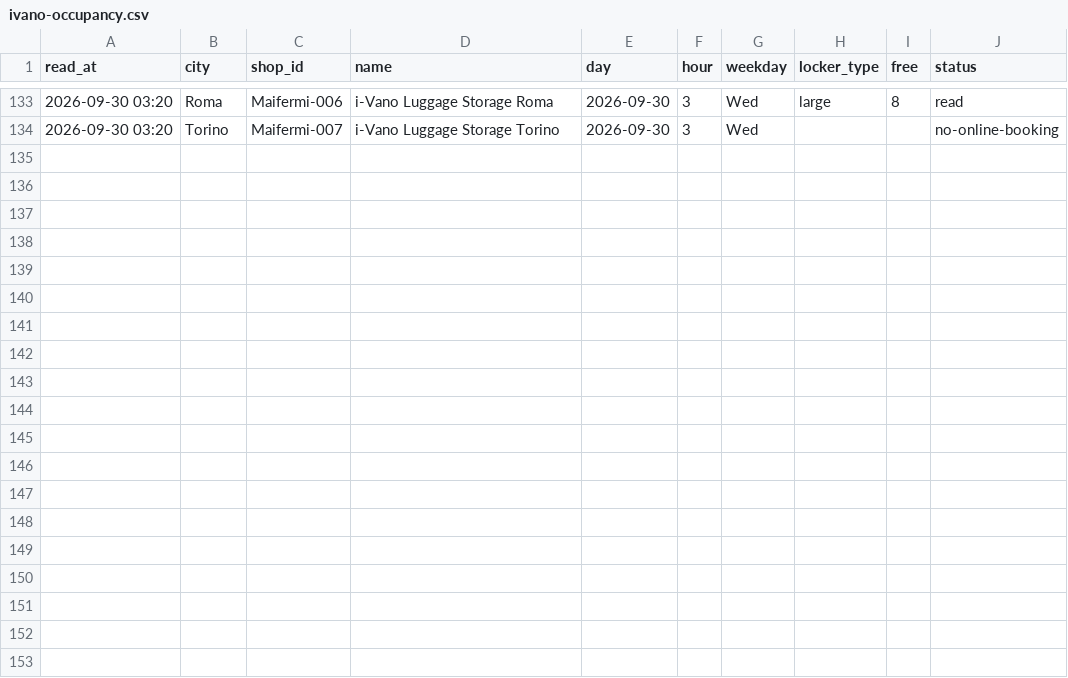
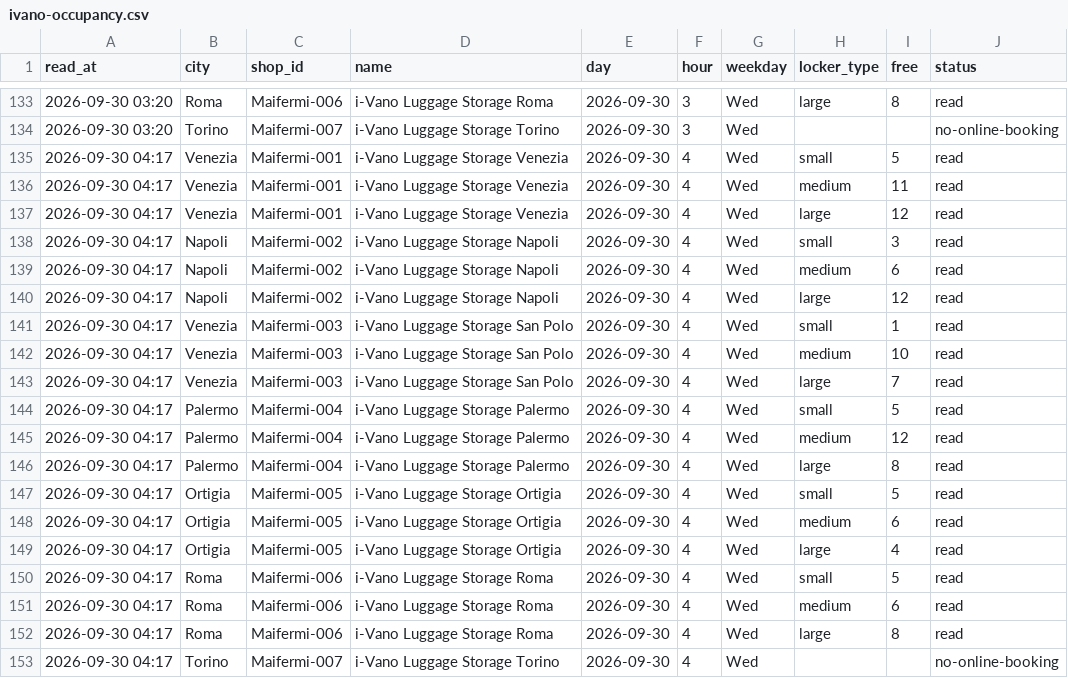
Before and after one commit to Giacbotta/nutrie-new-business-tracking, a CSV file: data/ivano-occupancy.csv, drawn as a sheet; only a part is shown, gaps mark what is left out.

```diff
--- a/data/ivano-occupancy.csv
+++ b/data/ivano-occupancy.csv
@@ -134 +134,20 @@ read_at,city,shop_id,name,day,hour,weekday,locker_type,free,status
 2026-09-30 03:20,Torino,Maifermi-007,i-Vano Luggage Storage Torino,2026-09-30,3,Wed,,,no-online-booking
+2026-09-30 04:17,Venezia,Maifermi-001,i-Vano Luggage Storage Venezia,2026-09-30,4,Wed,small,5,read
+2026-09-30 04:17,Venezia,Maifermi-001,i-Vano Luggage Storage Venezia,2026-09-30,4,Wed,medium,11,read
+2026-09-30 04:17,Venezia,Maifermi-001,i-Vano Luggage Storage Venezia,2026-09-30,4,Wed,large,12,read
+2026-09-30 04:17,Napoli,Maifermi-002,i-Vano Luggage Storage Napoli,2026-09-30,4,Wed,small,3,read
+2026-09-30 04:17,Napoli,Maifermi-002,i-Vano Luggage Storage Napoli,2026-09-30,4,Wed,medium,6,read
+2026-09-30 04:17,Napoli,Maifermi-002,i-Vano Luggage Storage Napoli,2026-09-30,4,Wed,large,12,read
+2026-09-30 04:17,Venezia,Maifermi-003,i-Vano Luggage Storage San Polo,2026-09-30,4,Wed,small,1,read
+2026-09-30 04:17,Venezia,Maifermi-003,i-Vano Luggage Storage San Polo,2026-09-30,4,Wed,medium,10,read
+2026-09-30 04:17,Venezia,Maifermi-003,i-Vano Luggage Storage San Polo,2026-09-30,4,Wed,large,7,read
+2026-09-30 04:17,Palermo,Maifermi-004,i-Vano Luggage Storage Palermo,2026-09-30,4,Wed,small,5,read
+2026-09-30 04:17,Palermo,Maifermi-004,i-Vano Luggage Storage Palermo,2026-09-30,4,Wed,medium,12,read
+2026-09-30 04:17,Palermo,Maifermi-004,i-Vano Luggage Storage Palermo,2026-09-30,4,Wed,large,8,read
+2026-09-30 04:17,Ortigia,Maifermi-005,i-Vano Luggage Storage Ortigia,2026-09-30,4,Wed,small,5,read
+2026-09-30 04:17,Ortigia,Maifermi-005,i-Vano Luggage Storage Ortigia,2026-09-30,4,Wed,medium,6,read
+2026-09-30 04:17,Ortigia,Maifermi-005,i-Vano Luggage Storage Ortigia,2026-09-30,4,Wed,large,4,read
+2026-09-30 04:17,Roma,Maifermi-006,i-Vano Luggage Storage Roma,2026-09-30,4,Wed,small,5,read
+2026-09-30 04:17,Roma,Maifermi-006,i-Vano Luggage Storage Roma,2026-09-30,4,Wed,medium,6,read
+2026-09-30 04:17,Roma,Maifermi-006,i-Vano Luggage Storage Roma,2026-09-30,4,Wed,large,8,read
+2026-09-30 04:17,Torino,Maifermi-007,i-Vano Luggage Storage Torino,2026-09-30,4,Wed,,,no-online-booking
```
Also changed, not shown: data/litc-occupancy.csv, data/radical-daily-area.csv, 12 other files.
